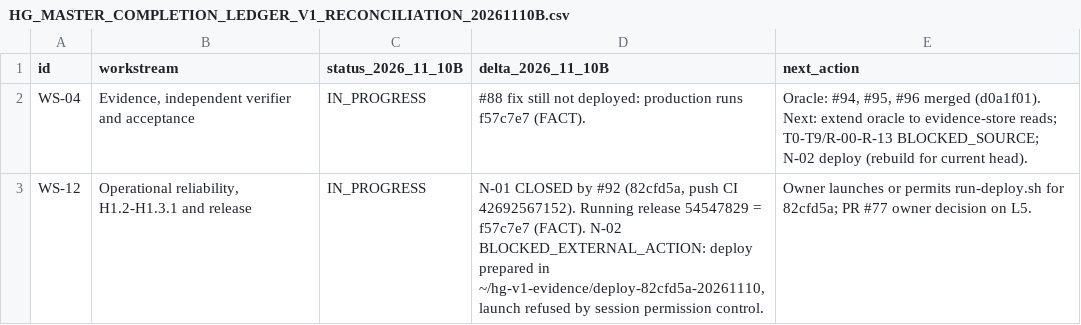
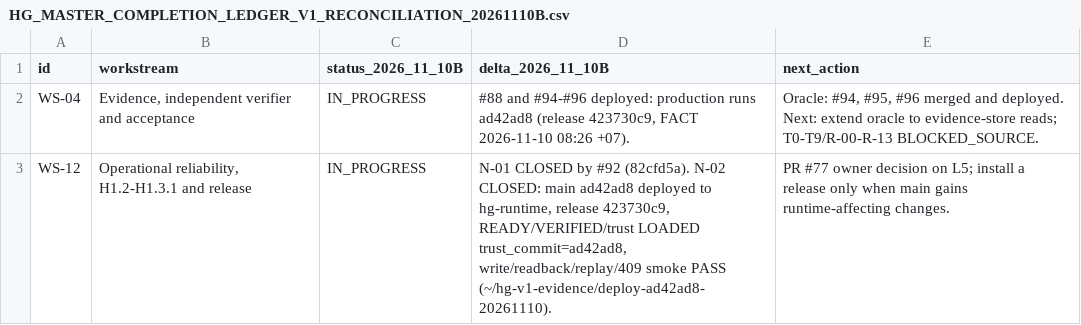
Before and after one commit to OAI-GIANG/HG, a CSV file: docs/governance/HG_MASTER_COMPLETION_LEDGER_V1_RECONCILIATION_20261110B.csv, drawn as a sheet.

```diff
--- a/docs/governance/HG_MASTER_COMPLETION_LEDGER_V1_RECONCILIATION_20261110B.csv
+++ b/docs/governance/HG_MASTER_COMPLETION_LEDGER_V1_RECONCILIATION_20261110B.csv
@@ -1,3 +1,3 @@
 id,workstream,status_2026_11_10B,delta_2026_11_10B,next_action
-WS-04,"Evidence, independent verifier and acceptance",IN_PROGRESS,"#88 fix still not deployed: production runs f57c7e7 (FACT).","Oracle: #94, #95, #96 merged (d0a1f01). Next: extend oracle to evidence-store reads; T0-T9/R-00-R-13 BLOCKED_SOURCE; N-02 deploy (rebuild for current head)."
-WS-12,"Operational reliability, H1.2-H1.3.1 and release",IN_PROGRESS,"N-01 CLOSED by #92 (82cfd5a, push CI 42692567152). Running release 54547829 = f57c7e7 (FACT). N-02 BLOCKED_EXTERNAL_ACTION: deploy prepared in ~/hg-v1-evidence/deploy-82cfd5a-20261110, launch refused by session permission control.","Owner launches or permits run-deploy.sh for 82cfd5a; PR #77 owner decision on L5."
+WS-04,"Evidence, independent verifier and acceptance",IN_PROGRESS,"#88 and #94-#96 deployed: production runs ad42ad8 (release 423730c9, FACT 2026-11-10 08:26 +07).","Oracle: #94, #95, #96 merged and deployed. Next: extend oracle to evidence-store reads; T0-T9/R-00-R-13 BLOCKED_SOURCE."
+WS-12,"Operational reliability, H1.2-H1.3.1 and release",IN_PROGRESS,"N-01 CLOSED by #92 (82cfd5a). N-02 CLOSED: main ad42ad8 deployed to hg-runtime, release 423730c9, READY/VERIFIED/trust LOADED trust_commit=ad42ad8, write/readback/replay/409 smoke PASS (~/hg-v1-evidence/deploy-ad42ad8-20261110).",PR #77 owner decision on L5; install a release only when main gains runtime-affecting changes.
```
Also changed, not shown: 2 other files.
